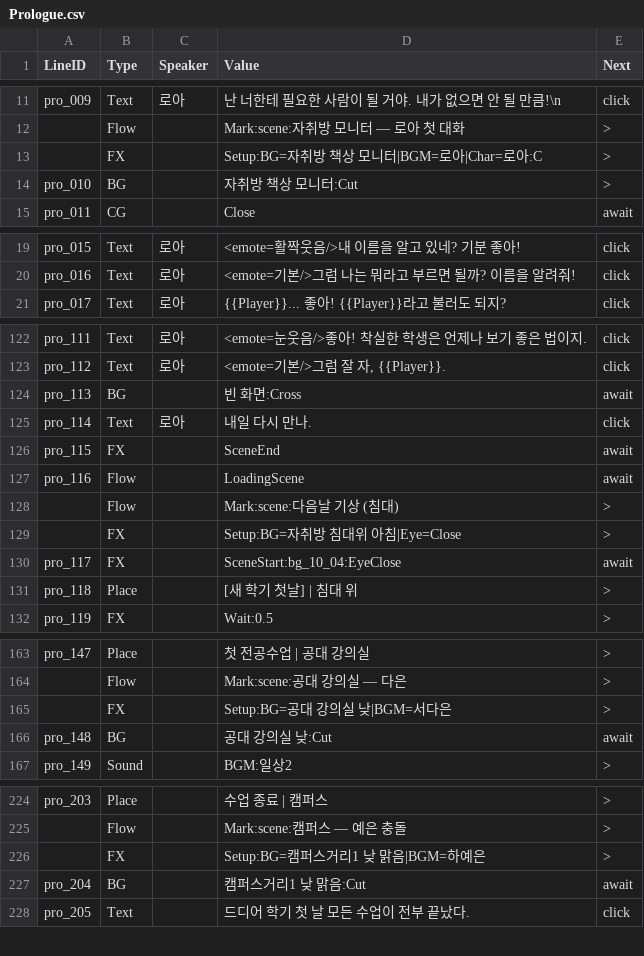
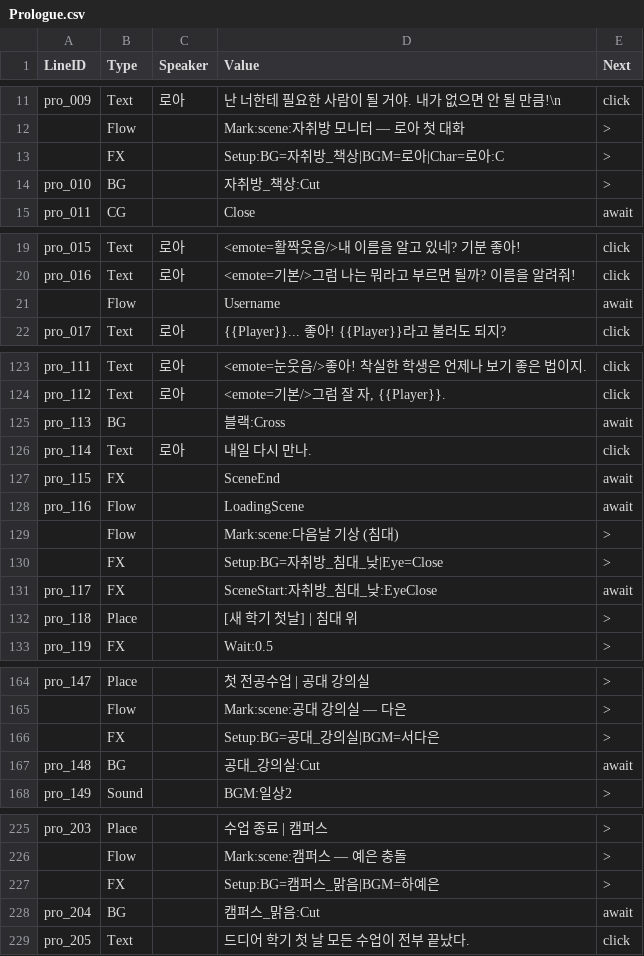
Before and after one commit to trackbound/LoveAlgorithm, a CSV file: unity_project/Assets/StreamingAssets/Story/Prologue.csv, drawn as a sheet; only a part is shown, gaps mark what is left out; the diff covers the shown part only.

```diff
--- a/unity_project/Assets/StreamingAssets/Story/Prologue.csv
+++ b/unity_project/Assets/StreamingAssets/Story/Prologue.csv
@@ -12,4 +12,4 @@ pro_009,Text,로아,난 너한테 필요한 사람이 될 거야. 내가 없으
 ,Flow,,Mark:scene:자취방 모니터 — 로아 첫 대화,>
-,FX,,Setup:BG=자취방 책상 모니터|BGM=로아|Char=로아:C,>
-pro_010,BG,,자취방 책상 모니터:Cut,>
+,FX,,Setup:BG=자취방_책상|BGM=로아|Char=로아:C,>
+pro_010,BG,,자취방_책상:Cut,>
 pro_011,CG,,Close,await
@@ -20,2 +20,3 @@ pro_015,Text,로아,<emote=활짝웃음/>내 이름을 알고 있네? 기분 좋
 pro_016,Text,로아,<emote=기본/>그럼 나는 뭐라고 부르면 될까? 이름을 알려줘!,click
+,Flow,,Username,await
 pro_017,Text,로아,{{Player}}... 좋아! {{Player}}라고 불러도 되지?,click
@@ -123,3 +124,3 @@ pro_111,Text,로아,<emote=눈웃음/>좋아! 착실한 학생은 언제나 보
 pro_112,Text,로아,"<emote=기본/>그럼 잘 자, {{Player}}.",click
-pro_113,BG,,빈 화면:Cross,await
+pro_113,BG,,블랙:Cross,await
 pro_114,Text,로아,내일 다시 만나.,click
@@ -128,4 +129,4 @@ pro_116,Flow,,LoadingScene,await
 ,Flow,,Mark:scene:다음날 기상 (침대),>
-,FX,,Setup:BG=자취방 침대위 아침|Eye=Close,>
-pro_117,FX,,SceneStart:bg_10_04:EyeClose,await
+,FX,,Setup:BG=자취방_침대_낮|Eye=Close,>
+pro_117,FX,,SceneStart:자취방_침대_낮:EyeClose,await
 pro_118,Place,,[새 학기 첫날] | 침대 위,>
@@ -164,4 +165,4 @@ pro_147,Place,,첫 전공수업 | 공대 강의실,>
 ,Flow,,Mark:scene:공대 강의실 — 다은,>
-,FX,,Setup:BG=공대 강의실 낮|BGM=서다은,>
-pro_148,BG,,공대 강의실 낮:Cut,await
+,FX,,Setup:BG=공대_강의실|BGM=서다은,>
+pro_148,BG,,공대_강의실:Cut,await
 pro_149,Sound,,BGM:일상2,>
@@ -225,4 +226,4 @@ pro_203,Place,,수업 종료 | 캠퍼스,>
 ,Flow,,Mark:scene:캠퍼스 — 예은 충돌,>
-,FX,,Setup:BG=캠퍼스거리1 낮 맑음|BGM=하예은,>
-pro_204,BG,,캠퍼스거리1 낮 맑음:Cut,await
+,FX,,Setup:BG=캠퍼스_맑음|BGM=하예은,>
+pro_204,BG,,캠퍼스_맑음:Cut,await
 pro_205,Text,,드디어 학기 첫 날 모든 수업이 전부 끝났다.,click
```
Also changed, not shown: 25 edited cells elsewhere in this file, 38 other files.
